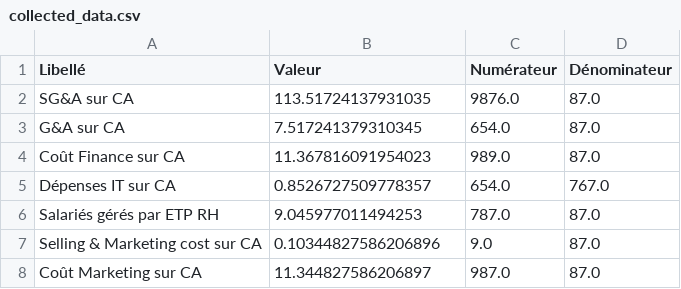
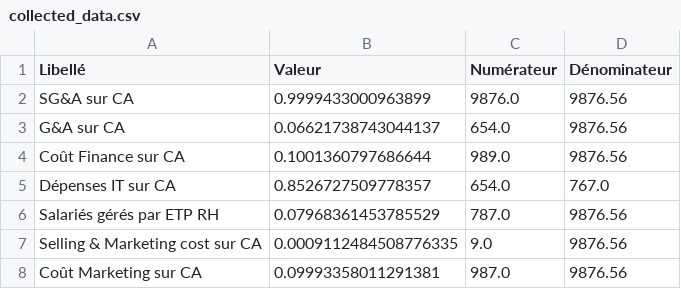
Before and after one commit to QuentinPrevostPro/Trust-Bench, a CSV file: collected_data.csv, drawn as a sheet.

```diff
--- a/collected_data.csv
+++ b/collected_data.csv
@@ -1,8 +1,8 @@
 Libellé,Valeur,Numérateur,Dénominateur
-SG&A sur CA,113.51724137931035,9876.0,87.0
-G&A sur CA,7.517241379310345,654.0,87.0
-Coût Finance sur CA,11.367816091954023,989.0,87.0
+SG&A sur CA,0.9999433000963899,9876.0,9876.56
+G&A sur CA,0.06621738743044137,654.0,9876.56
+Coût Finance sur CA,0.1001360797686644,989.0,9876.56
 Dépenses IT sur CA,0.8526727509778357,654.0,767.0
-Salariés gérés par ETP RH,9.045977011494253,787.0,87.0
-Selling & Marketing cost sur CA,0.10344827586206896,9.0,87.0
-Coût Marketing sur CA,11.344827586206897,987.0,87.0
+Salariés gérés par ETP RH,0.07968361453785529,787.0,9876.56
+Selling & Marketing cost sur CA,0.0009112484508776335,9.0,9876.56
+Coût Marketing sur CA,0.09993358011291381,987.0,9876.56
```
Also changed, not shown: 4 other files.
